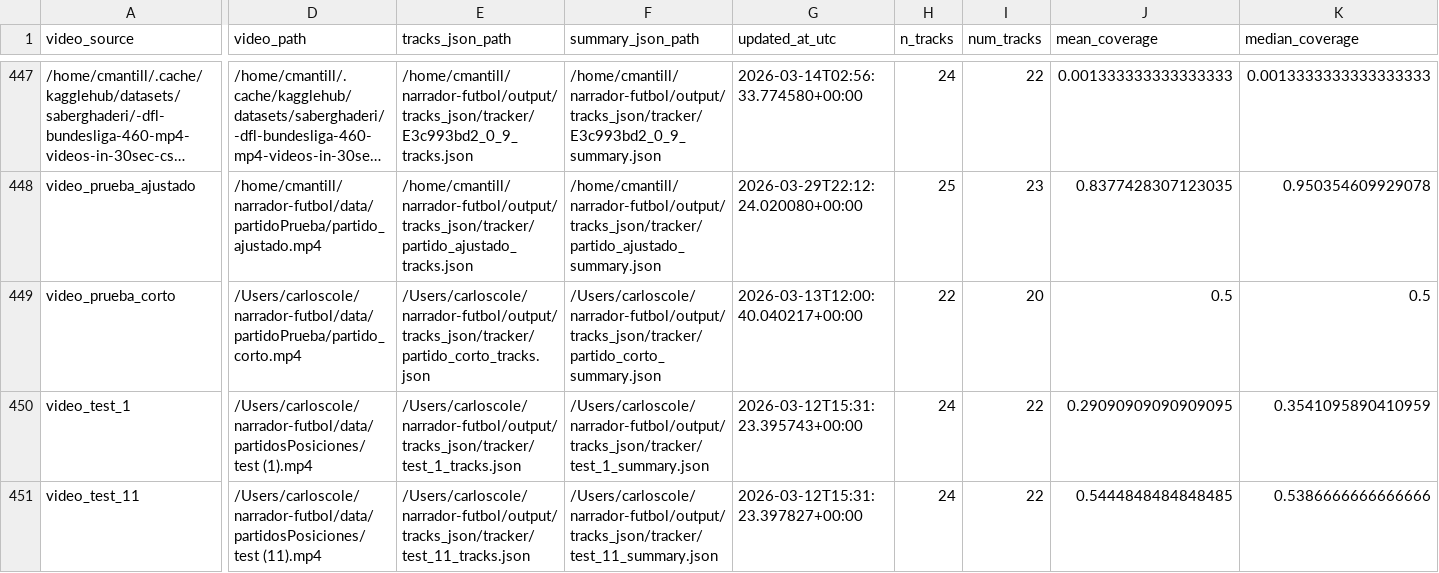
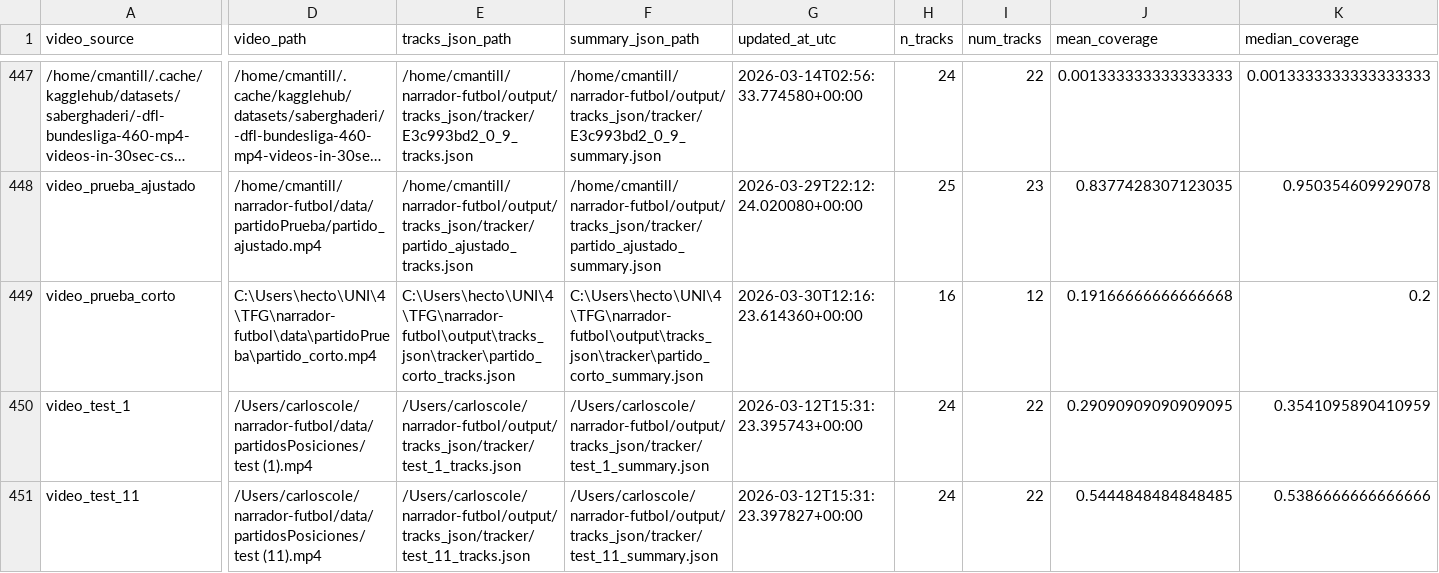
Before and after one commit to hectorgarciaa/narrador-futbol, a CSV file: data/posiciones_etiquetadas/common/tracking_metrics.csv, drawn as a sheet; only a part is shown, gaps mark what is left out; long unchanged cells end in …; the diff covers the shown part only; the diff names each change by its address in the sheet, - before the commit and + after, or states it on an @@ line.

```diff
--- a/data/posiciones_etiquetadas/common/tracking_metrics.csv
+++ b/data/posiciones_etiquetadas/common/tracking_metrics.csv
-D449 (video_path): /Users/carloscole/narrador-futbol/data/partidoPrueba/partido_corto.mp4
+D449 (video_path): C:\Users\hecto\UNI\4\TFG\narrador-futbol\data\partidoPrueba\partido_corto.mp4
-E449 (tracks_json_path): /Users/carloscole/narrador-futbol/output/tracks_json/tracker/partido_corto_tracks.json
+E449 (tracks_json_path): C:\Users\hecto\UNI\4\TFG\narrador-futbol\output\tracks_json\tracker\partido_corto_tracks.json
-F449 (summary_json_path): /Users/carloscole/narrador-futbol/output/tracks_json/tracker/partido_corto_summary.json
+F449 (summary_json_path): C:\Users\hecto\UNI\4\TFG\narrador-futbol\output\tracks_json\tracker\partido_corto_summary.json
-G449 (updated_at_utc): 2026-03-13T12:00:40.040217+00:00
+G449 (updated_at_utc): 2026-03-30T12:16:23.614360+00:00
-H449 (n_tracks): 22
+H449 (n_tracks): 16
-I449 (num_tracks): 20
+I449 (num_tracks): 12
-J449 (mean_coverage): 0.5
+J449 (mean_coverage): 0.19166666666666668
-K449 (median_coverage): 0.5
+K449 (median_coverage): 0.2
```
Also changed, not shown: 21 edited cells elsewhere in this file, 14 other files.
